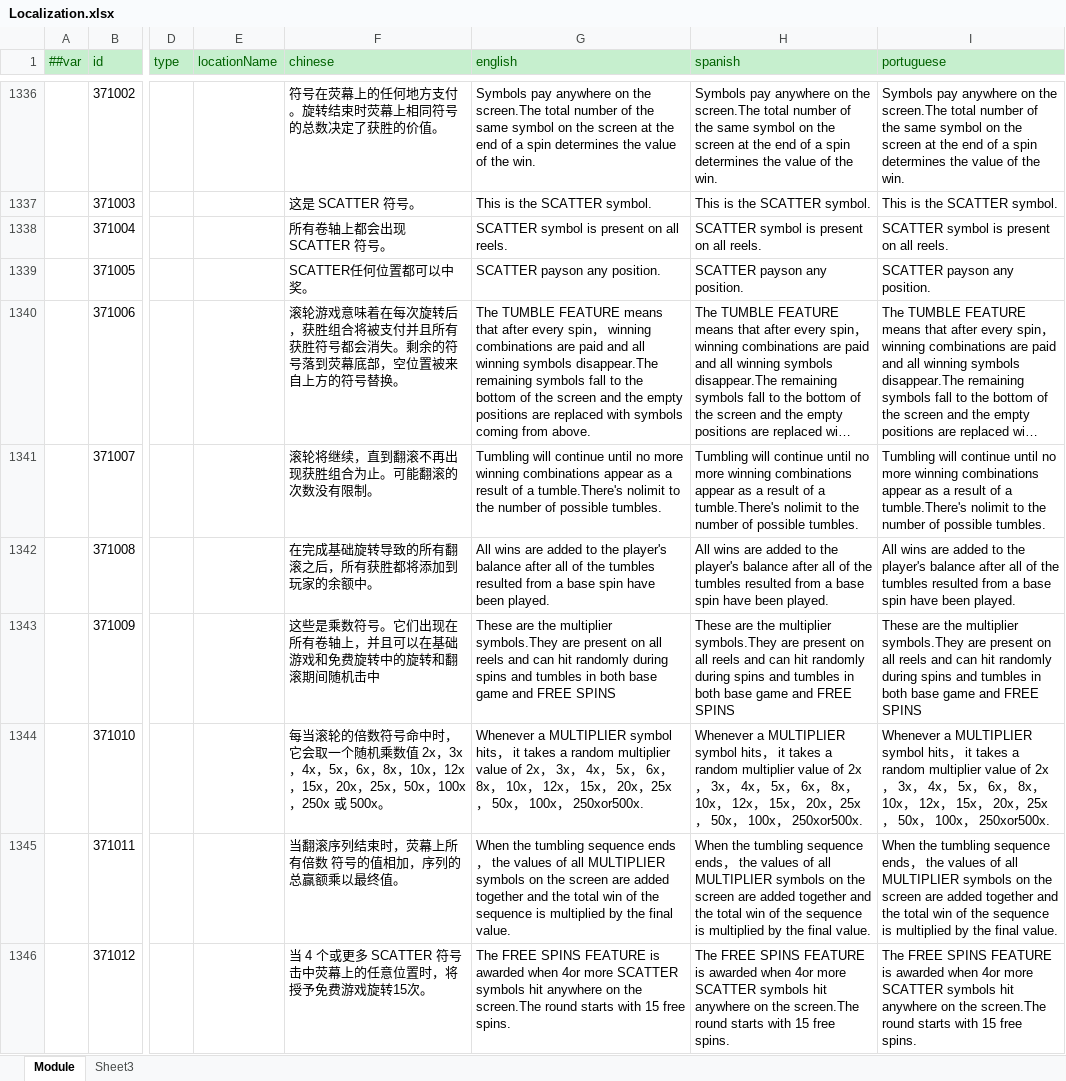
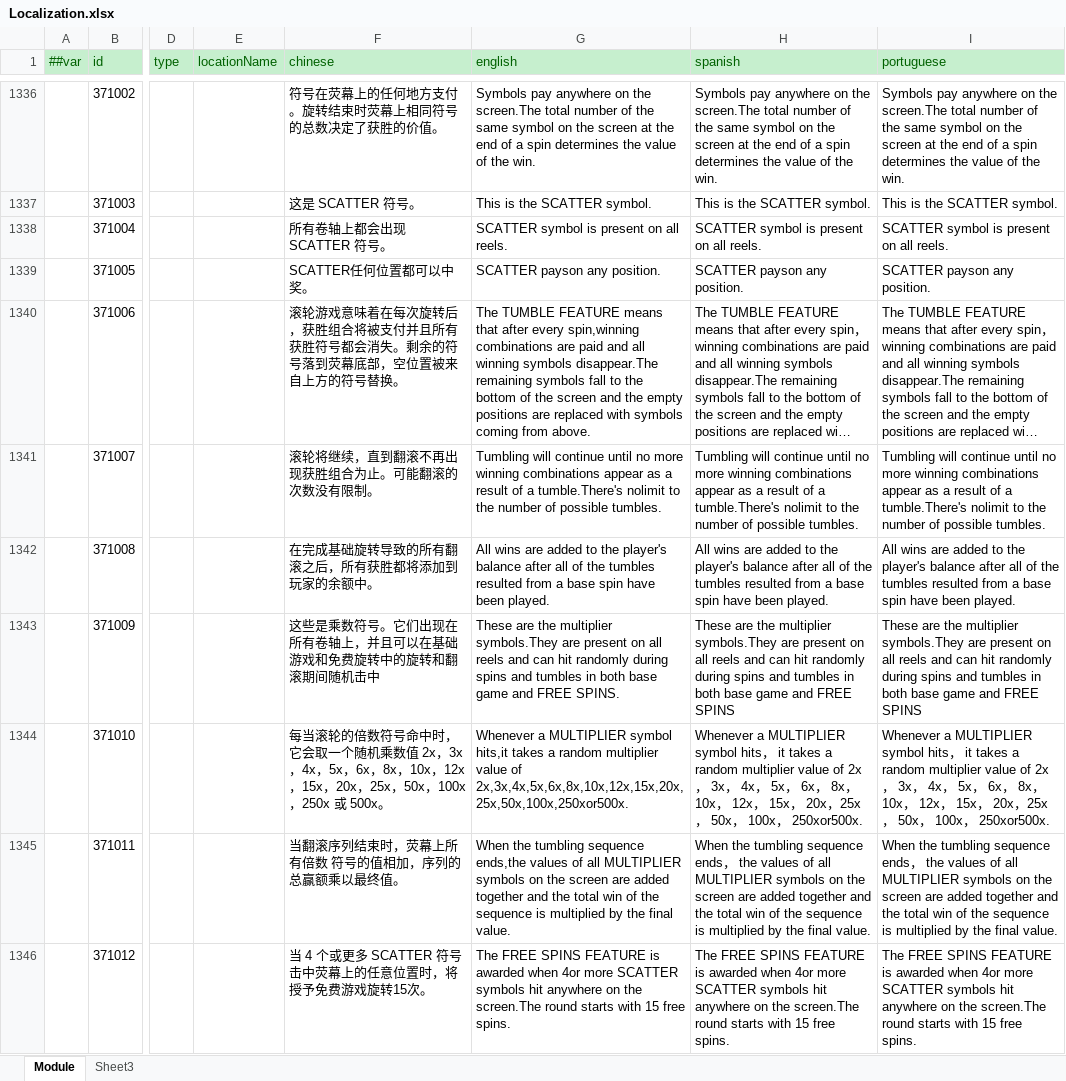
Before and after one commit to lyqilo/ClientConfig, an Excel workbook: LubanConfig/Datas/Localization.xlsx, sheet Module, drawn as a sheet; only a part is shown, gaps mark what is left out; long unchanged cells end in …; values as stored, in another font and other column widths than the file's, no borders; the diff covers the shown part only; the diff names each change by its address in the sheet, - before the commit and + after, or states it on an @@ line.

```diff
--- a/LubanConfig/Datas/Localization.xlsx (sheet Module)
+++ b/LubanConfig/Datas/Localization.xlsx (sheet Module)
-G1340 (english): …after every spin， winning combinations are…
+G1340 (english): …after every spin,winning combinations are…
-G1343 (english): …and FREE SPINS
+G1343 (english): …and FREE SPINS.
-G1344 (english): …MULTIPLIER symbol hits， it takes a random multiplier value of 2x， 3x， 4x， 5x， 6x， 8x， 10x， 12x， 15x， 20x，25x， 50x， 100x， 250xor500x.
+G1344 (english): …MULTIPLIER symbol hits,it takes a random multiplier value of 2x,3x,4x,5x,6x,8x,10x,12x,15x,20x,25x,50x,100x,250xor500x.
-G1345 (english): …tumbling sequence ends， the values of…
+G1345 (english): …tumbling sequence ends,the values of…
```
Also changed, not shown: 3 edited cells elsewhere in this sheet, LubanConfig/Datas/Language.xlsx, 3 other files.
